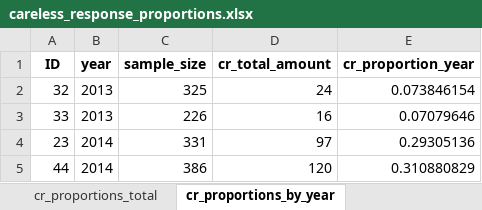
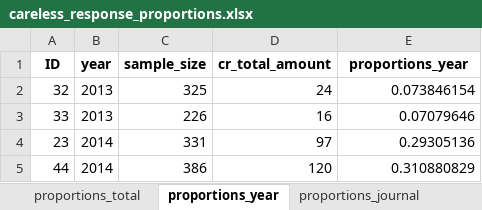
Before and after one commit to cory-moore/careless_response_meta_analysis, an Excel workbook: results/careless_response_proportions.xlsx, sheet proportions_year, drawn as a sheet; only a part is shown; values as stored, in another font and other column widths than the file's, no borders; the diff names each change by its address in the sheet, - before the commit and + after, or states it on an @@ line.

```diff
--- a/results/careless_response_proportions.xlsx (sheet proportions_year)
+++ b/results/careless_response_proportions.xlsx (sheet proportions_year)
-sheet tab: cr_proportions_total
+sheet tab: proportions_total
-sheet tab: cr_proportions_by_year
+sheet tab: proportions_year
-E1: cr_proportion_year
+E1: proportions_year
```
Also changed, not shown: sheet proportions_total, sheet proportions_platform, sheet proportions_sample_source, sheet proportions_sample_method, sheet proportions_journal, sheet proportions_cr_method, 1 more sheet, other sheet tabs, 6 other files.
